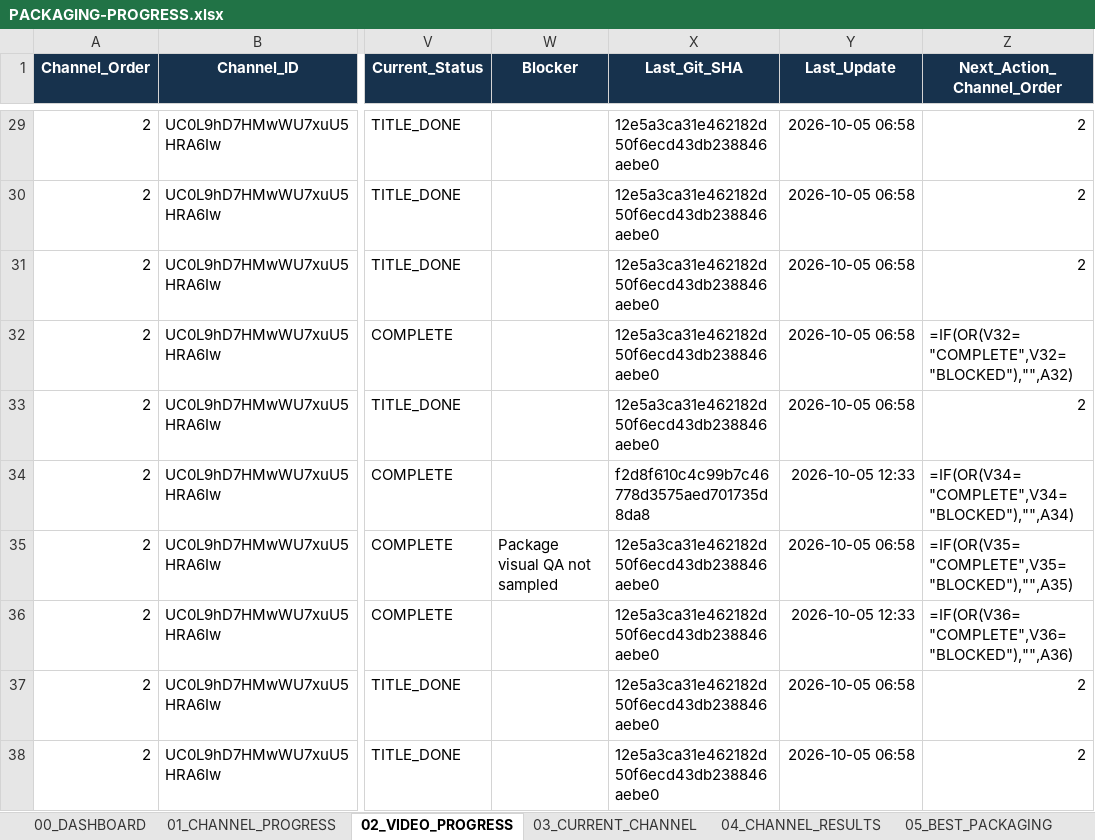
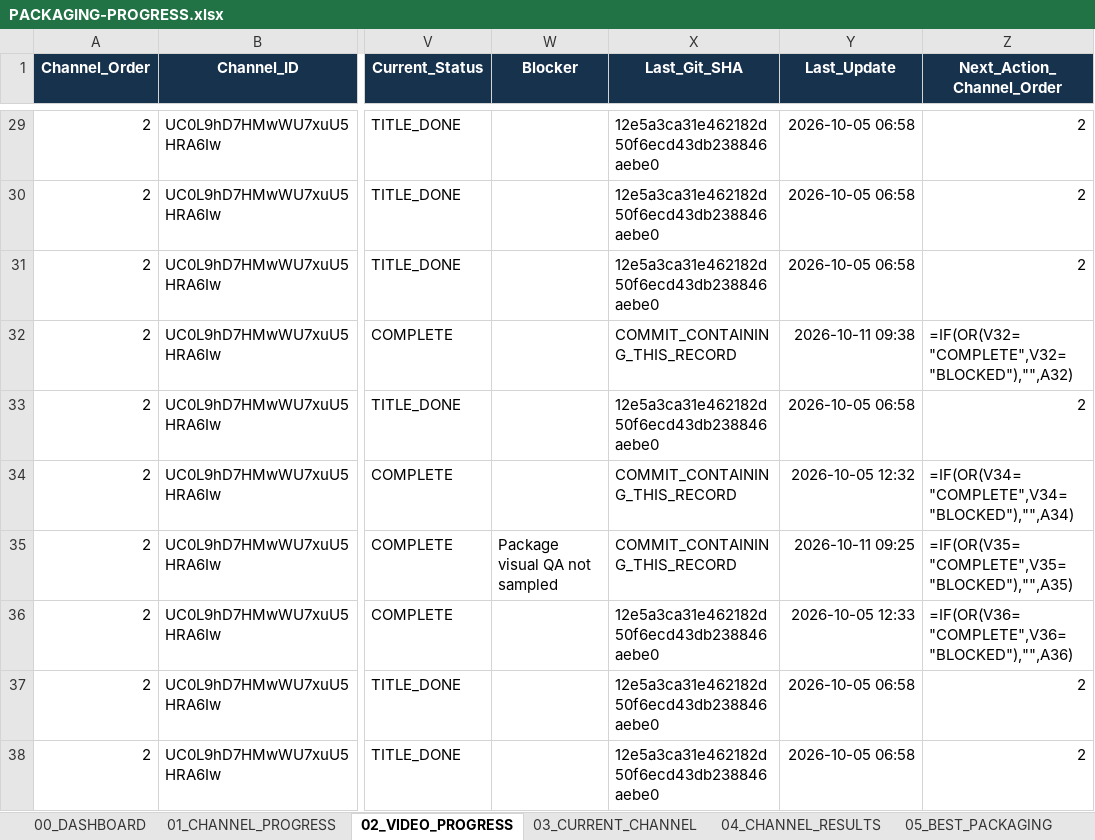
Before and after one commit to ghilmanITM360/youtube-intelligence-os, an Excel workbook: docs/research/thumbnail-forensics-2026-10-02/PACKAGING-PROGRESS.xlsx, sheet 02_VIDEO_PROGRESS, drawn as a sheet; only a part is shown, gaps mark what is left out; values as stored, in another font and other column widths than the file's, no borders; formulas without a stored value are shown as written; table styles not drawn; the diff covers the shown part only; the diff names each change by its address in the sheet, - before the commit and + after, or states it on an @@ line.

```diff
--- a/docs/research/thumbnail-forensics-2026-10-02/PACKAGING-PROGRESS.xlsx (sheet 02_VIDEO_PROGRESS)
+++ b/docs/research/thumbnail-forensics-2026-10-02/PACKAGING-PROGRESS.xlsx (sheet 02_VIDEO_PROGRESS)
-X32 (Last_Git_SHA): 12e5a3ca31e462182d50f6ecd43db238846aebe0
+X32 (Last_Git_SHA): COMMIT_CONTAINING_THIS_RECORD
-Y32 (Last_Update): 2026-10-05 06:58
+Y32 (Last_Update): 2026-10-11 09:38
-X34 (Last_Git_SHA): f2d8f610c4c99b7c46778d3575aed701735d8da8
+X34 (Last_Git_SHA): COMMIT_CONTAINING_THIS_RECORD
-Y34 (Last_Update): 2026-10-05 12:33
+Y34 (Last_Update): 2026-10-05 12:32
-X35 (Last_Git_SHA): 12e5a3ca31e462182d50f6ecd43db238846aebe0
+X35 (Last_Git_SHA): COMMIT_CONTAINING_THIS_RECORD
-Y35 (Last_Update): 2026-10-05 06:58
+Y35 (Last_Update): 2026-10-11 09:25
```
Also changed, not shown: 23 edited cells elsewhere in this sheet, sheet 08_QA_PROGRESS, sheet 00_DASHBOARD, sheet 03_CURRENT_CHANNEL, sheet 09_GIT_CHECKPOINTS, sheet 01_CHANNEL_PROGRESS, 19 other files.
